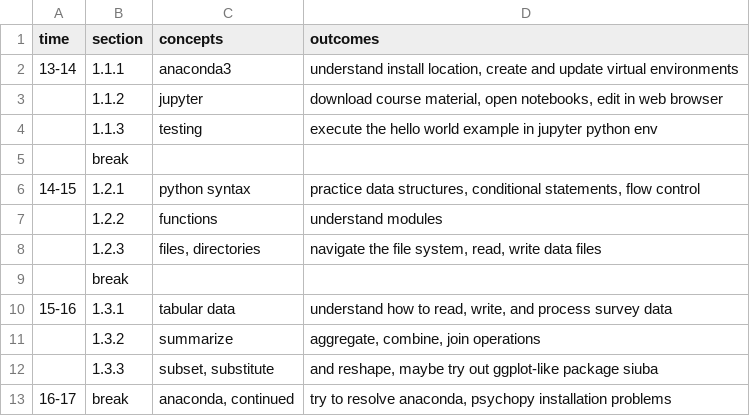
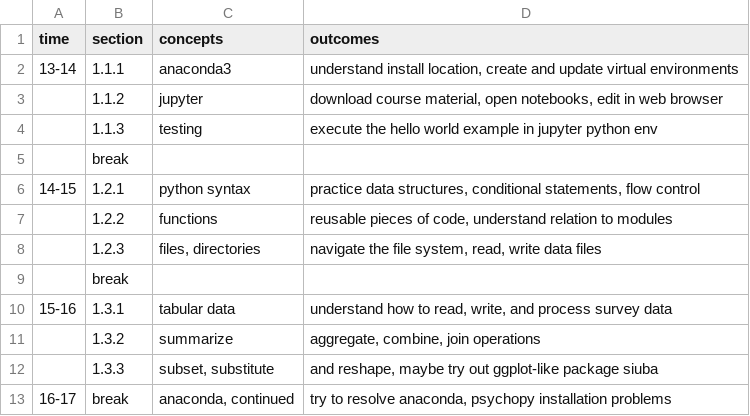
Before and after one commit to nils-holmberg/cca-cce, a CSV file: csv/sfac-py-schedule-221017.csv, drawn as a sheet.

```diff
--- a/csv/sfac-py-schedule-221017.csv
+++ b/csv/sfac-py-schedule-221017.csv
@@ -6,3 +6,3 @@
 "14-15"	"1.2.1"	"python syntax"	"practice data structures, conditional statements, flow control"
-	"1.2.2"	"functions"	"understand modules"
+	"1.2.2"	"functions"	"reusable pieces of code, understand relation to modules"
 	"1.2.3"	"files, directories"	"navigate the file system, read, write data files"
```
Also changed, not shown: 7 other files.
